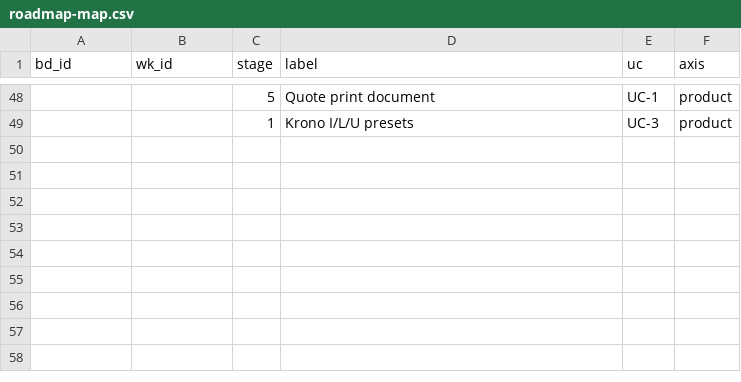
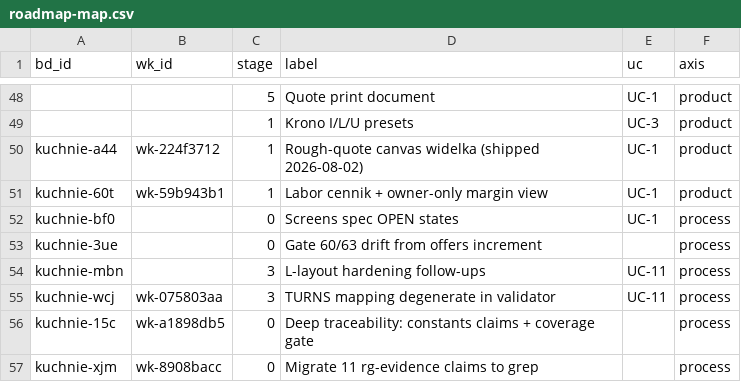
Before and after one commit to m1981/kuchnie, a CSV file: docs/roadmap-map.csv, drawn as a sheet; only a part is shown, gaps mark what is left out; the diff names each change by its address in the sheet, - before the commit and + after, or states it on an @@ line.

```diff
--- a/docs/roadmap-map.csv
+++ b/docs/roadmap-map.csv
+row 50: kuchnie-a44 | wk-224f3712 | 1 | Rough-quote canvas widelka (shipped 2026-08-02) | UC-1 | product
+row 51: kuchnie-60t | wk-59b943b1 | 1 | Labor cennik + owner-only margin view | UC-1 | product
+row 52: kuchnie-bf0 |  | 0 | Screens spec OPEN states | UC-1 | process
+row 53: kuchnie-3ue |  | 0 | Gate 60/63 drift from offers increment |  | process
+row 54: kuchnie-mbn |  | 3 | L-layout hardening follow-ups | UC-11 | process
+row 55: kuchnie-wcj | wk-075803aa | 3 | TURNS mapping degenerate in validator | UC-11 | process
+row 56: kuchnie-15c | wk-a1898db5 | 0 | Deep traceability: constants claims + coverage gate |  | process
+row 57: kuchnie-xjm | wk-8908bacc | 0 | Migrate 11 rg-evidence claims to grep |  | process
```
Also changed, not shown: 5 other files.
